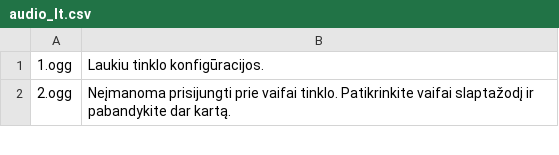
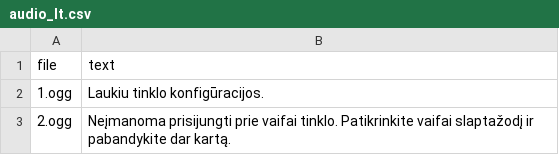
Before and after one commit to jvitkauskas/dreame_voice_packs, a CSV file: audio_lt.csv, drawn as a sheet; only a part is shown.

Commit message:
Add CSV header

```diff
--- a/audio_lt.csv
+++ b/audio_lt.csv
@@ -1 +1,2 @@
+file,text
 1.ogg,Laukiu tinklo konfigūracijos.
```
